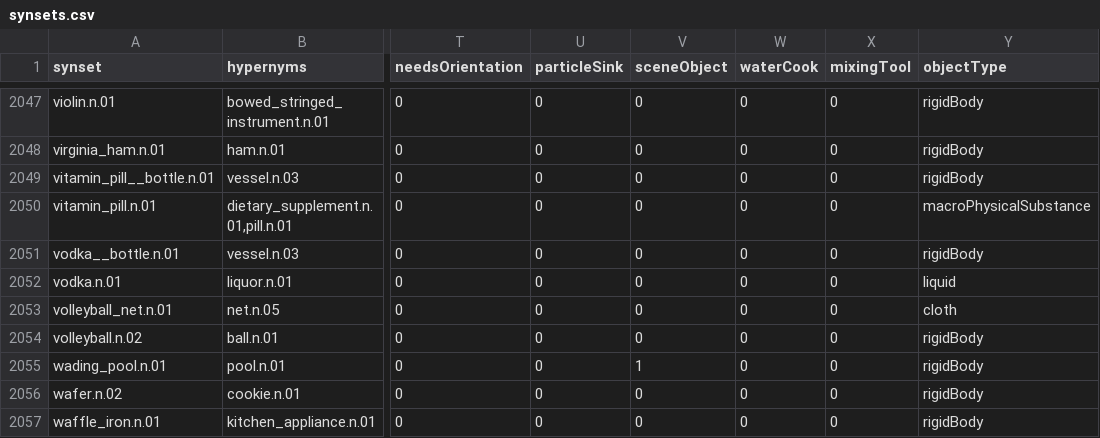
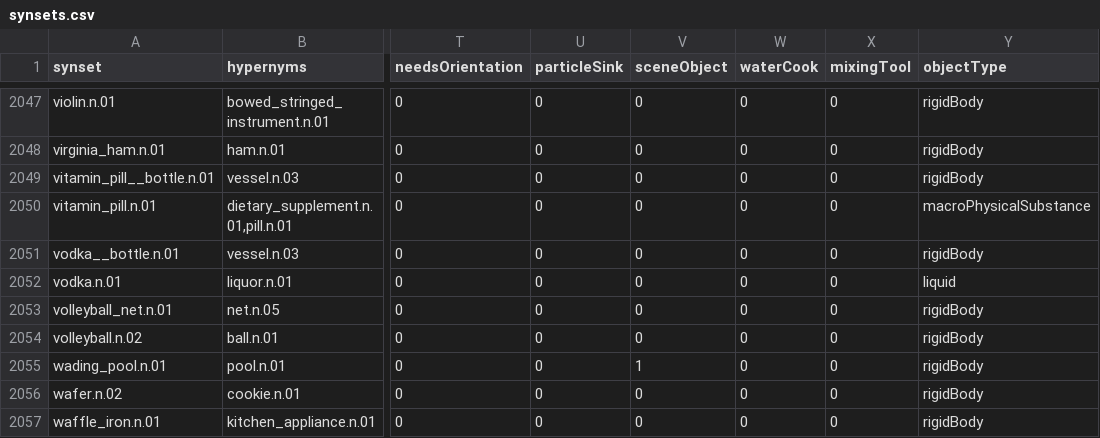
Before and after one commit to StanfordVL/bddl, a CSV file: bddl/generated_data/synsets.csv, drawn as a sheet; only a part is shown, gaps mark what is left out; the diff names each change by its address in the sheet, - before the commit and + after, or states it on an @@ line.

```diff
--- a/bddl/generated_data/synsets.csv
+++ b/bddl/generated_data/synsets.csv
-Y2053 (objectType): cloth
+Y2053 (objectType): rigidBody
```
Also changed, not shown: 5 other files.
